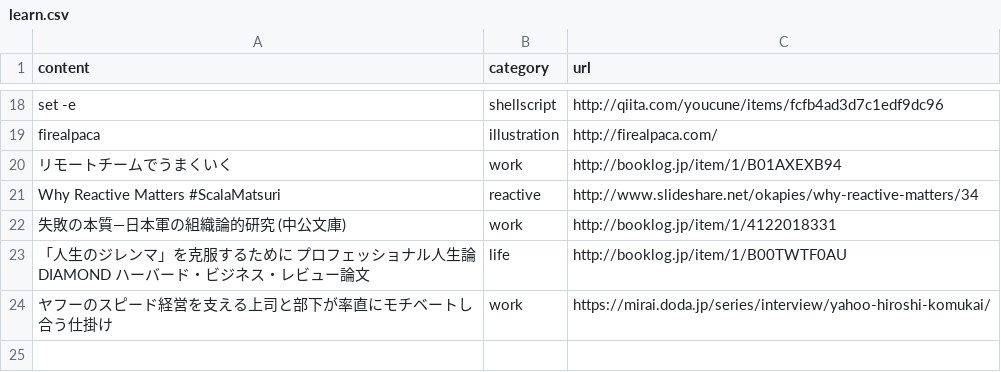
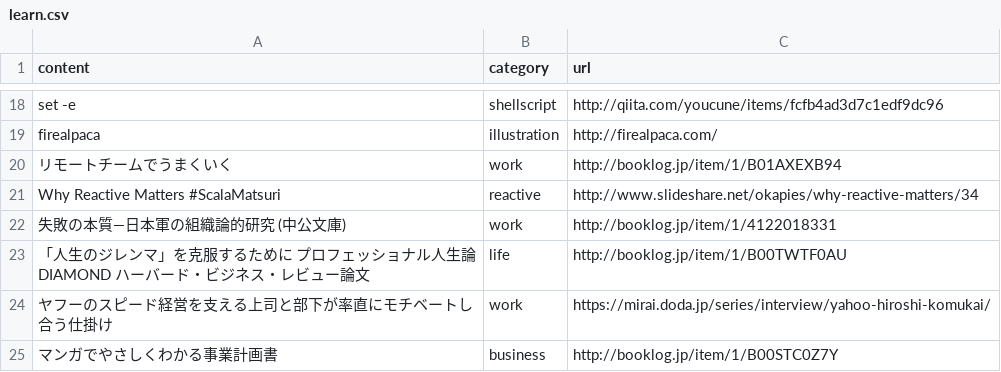
Before and after one commit to yutakakinjyo/lean, a CSV file: learn.csv, drawn as a sheet; only a part is shown, gaps mark what is left out.

Commit message:
add row

```diff
--- a/learn.csv
+++ b/learn.csv
@@ -24 +24,2 @@ Why Reactive Matters #ScalaMatsuri,reactive,http://www.slideshare.net/okapies/wh
 ヤフーのスピード経営を支える上司と部下が率直にモチベートし合う仕掛け,work,https://mirai.doda.jp/series/interview/yahoo-hiroshi-komukai/
+マンガでやさしくわかる事業計画書,business,http://booklog.jp/item/1/B00STC0Z7Y
```
